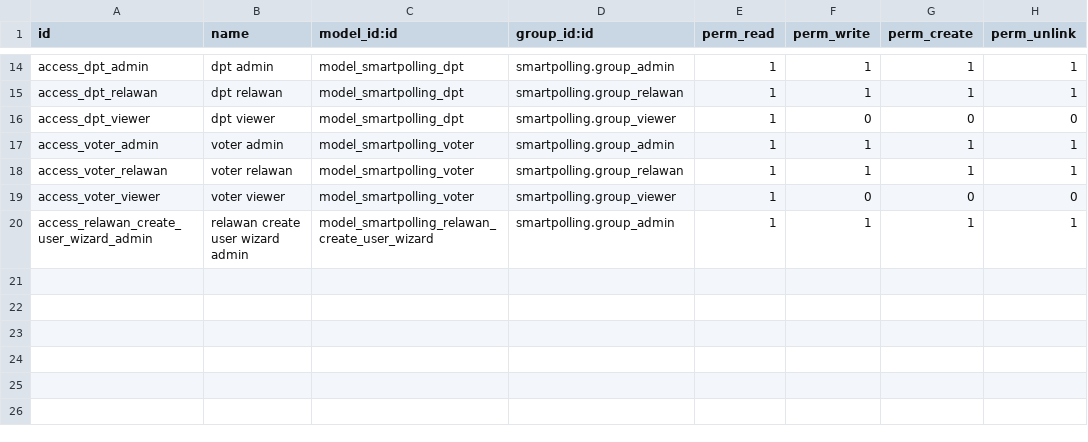
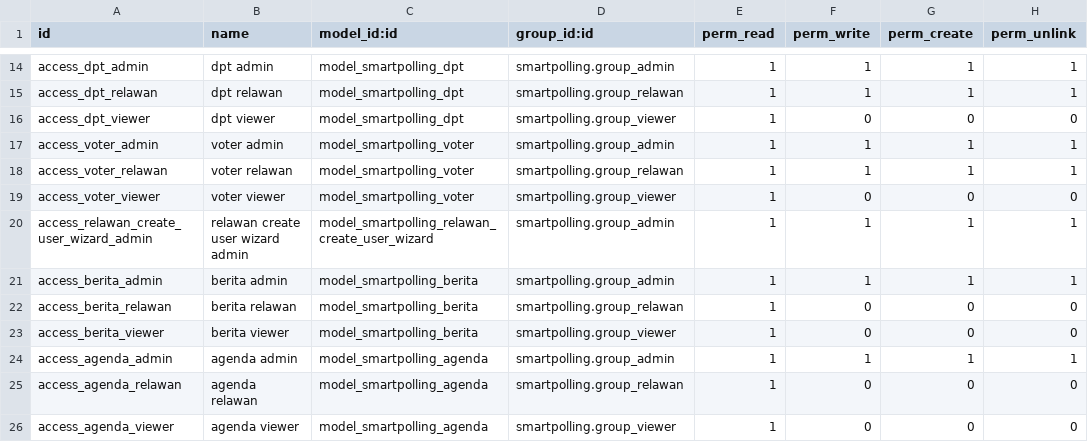
Before and after one commit to rofianto507/smartpolling, a CSV file: security/ir.model.access.csv, drawn as a sheet; only a part is shown, gaps mark what is left out.

Commit message:
feat: Add agenda and news management features
- Introduced new models for 'Agenda' and 'Berita' with necessary fields and methods for state management.
- Implemented views for listing, form, and kanban display of 'Agenda' and 'Berita'.
- Added menu items for accessing 'Informasi', 'Berita', and 'Agenda' in the mobile app.
- Updated mobile templates to reflect new styles and scripts.
- Created tests for the new features, ensuring proper access control and API functionality.

```diff
--- a/security/ir.model.access.csv
+++ b/security/ir.model.access.csv
@@ -20 +20,7 @@ access_voter_viewer,voter viewer,model_smartpolling_voter,smartpolling.group_vie
 access_relawan_create_user_wizard_admin,relawan create user wizard admin,model_smartpolling_relawan_create_user_wizard,smartpolling.group_admin,1,1,1,1
+access_berita_admin,berita admin,model_smartpolling_berita,smartpolling.group_admin,1,1,1,1
+access_berita_relawan,berita relawan,model_smartpolling_berita,smartpolling.group_relawan,1,0,0,0
+access_berita_viewer,berita viewer,model_smartpolling_berita,smartpolling.group_viewer,1,0,0,0
+access_agenda_admin,agenda admin,model_smartpolling_agenda,smartpolling.group_admin,1,1,1,1
+access_agenda_relawan,agenda relawan,model_smartpolling_agenda,smartpolling.group_relawan,1,0,0,0
+access_agenda_viewer,agenda viewer,model_smartpolling_agenda,smartpolling.group_viewer,1,0,0,0
```
Also changed, not shown: 16 other files.
